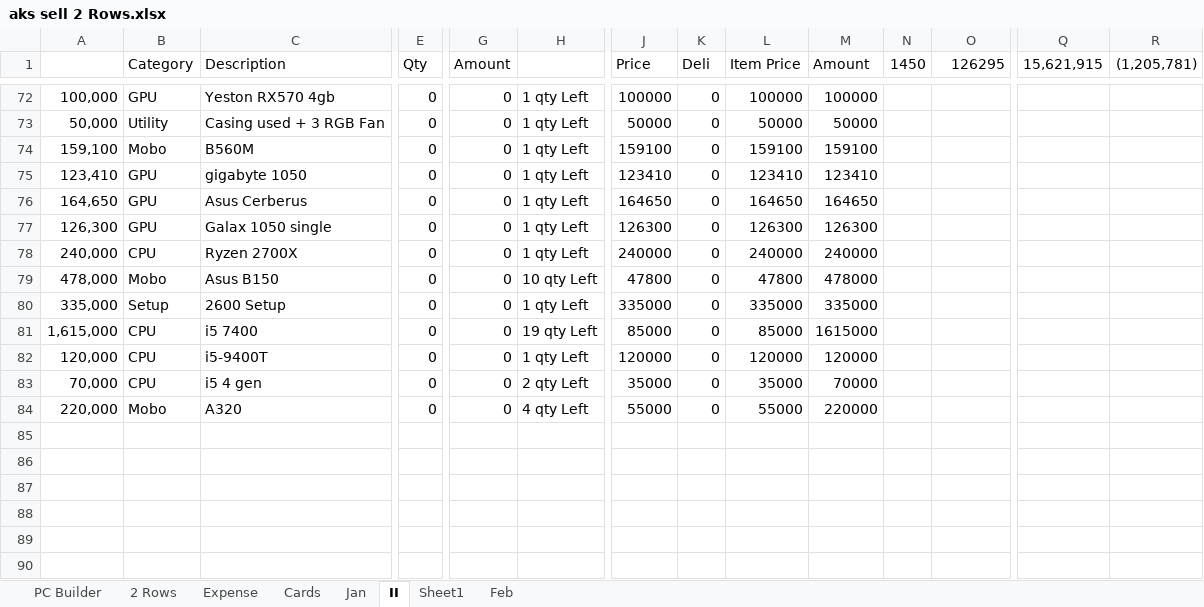
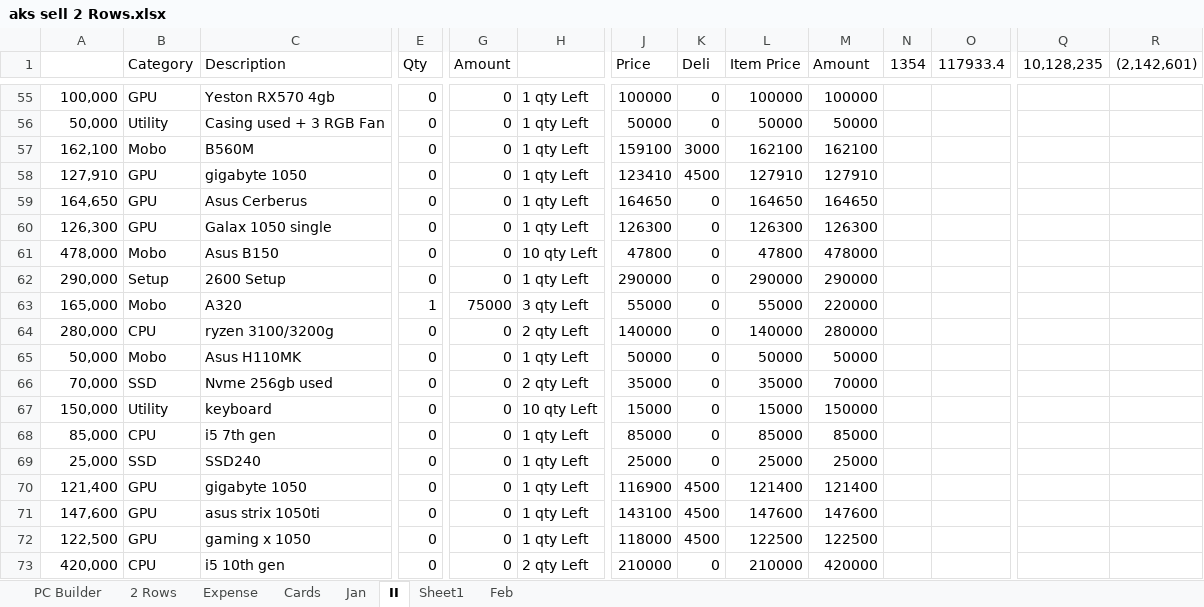
Before and after one commit to aksoe17/aksdata, an Excel workbook: aks sell 2 Rows.xlsx, sheet II, drawn as a sheet; only a part is shown, gaps mark what is left out; values as stored, in another font and other column widths than the file's, no borders; conditional formats and table styles not drawn; removed rows and columns are numbered as before the commit, all else as after; rows hold the shown columns only; the diff covers the shown part only; the diff names each change by its address in the sheet, - before the commit and + after, or states it on an @@ line.

```diff
--- a/aks sell 2 Rows.xlsx (sheet II)
+++ b/aks sell 2 Rows.xlsx (sheet II)
-N1: 1450
+N1: 1354
-O1: 126295
+O1: 117933.4
-Q1: 15,621,915
+Q1: 10,128,235
-R1: (1,205,781)
+R1: (2,142,601)
-A57: 159,100
+A57: 162,100
-K57 (Deli): 0
+K57 (Deli): 3000
-L57 (Item Price): 159100
+L57 (Item Price): 162100
-M57 (Amount): 159100
+M57 (Amount): 162100
-A58: 123,410
+A58: 127,910
-K58 (Deli): 0
+K58 (Deli): 4500
-L58 (Item Price): 123410
+L58 (Item Price): 127910
-M58 (Amount): 123410
+M58 (Amount): 127910
-row 78: 240,000 | CPU | Ryzen 2700X | 0 | 0 | 1 qty Left | 240000 | 0 | 240000 | 240000
-A62: 335,000
+A62: 290,000
-J62 (Price): 335000
+J62 (Price): 290000
-L62 (Item Price): 335000
+L62 (Item Price): 290000
-M62 (Amount): 335000
+M62 (Amount): 290000
-row 81: 1,615,000 | CPU | i5 7400 | 0 | 0 | 19 qty Left | 85000 | 0 | 85000 | 1615000
-row 82: 120,000 | CPU | i5-9400T | 0 | 0 | 1 qty Left | 120000 | 0 | 120000 | 120000
-row 83: 70,000 | CPU | i5 4 gen | 0 | 0 | 2 qty Left | 35000 | 0 | 35000 | 70000
-A63: 220,000
+A63: 165,000
-E63 (Qty): 0
+E63 (Qty): 1
-G63 (Amount): 0
+G63 (Amount): 75000
-H63: 4 qty Left
+H63: 3 qty Left
+row 64: 280,000 | CPU | ryzen 3100/3200g | 0 | 0 | 2 qty Left | 140000 | 0 | 140000 | 280000
+row 65: 50,000 | Mobo | Asus H110MK | 0 | 0 | 1 qty Left | 50000 | 0 | 50000 | 50000
+row 66: 70,000 | SSD | Nvme 256gb used | 0 | 0 | 2 qty Left | 35000 | 0 | 35000 | 70000
+row 67: 150,000 | Utility | keyboard | 0 | 0 | 10 qty Left | 15000 | 0 | 15000 | 150000
+row 68: 85,000 | CPU | i5 7th gen | 0 | 0 | 1 qty Left | 85000 | 0 | 85000 | 85000
+row 69: 25,000 | SSD | SSD240 | 0 | 0 | 1 qty Left | 25000 | 0 | 25000 | 25000
+row 70: 121,400 | GPU | gigabyte 1050 | 0 | 0 | 1 qty Left | 116900 | 4500 | 121400 | 121400
+row 71: 147,600 | GPU | asus strix 1050ti | 0 | 0 | 1 qty Left | 143100 | 4500 | 147600 | 147600
+row 72: 122,500 | GPU | gaming x 1050 | 0 | 0 | 1 qty Left | 118000 | 4500 | 122500 | 122500
+row 73: 420,000 | CPU | i5 10th gen | 0 | 0 | 2 qty Left | 210000 | 0 | 210000 | 420000
```
Also changed, not shown: 2 added rows, 19 removed rows, 84 edited cells and cell formats elsewhere in this sheet, formulas that keep their value.
